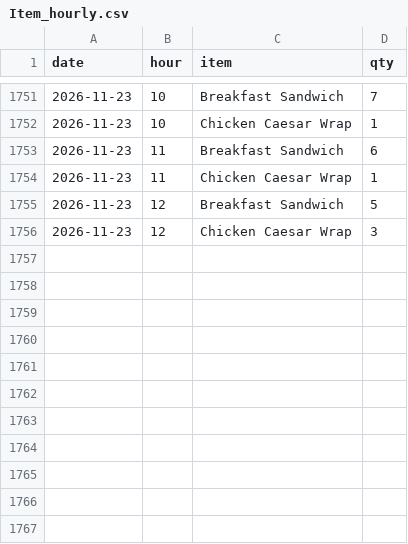
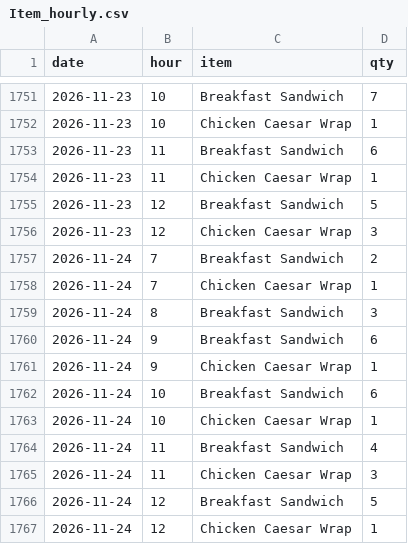
Before and after one commit to einsteinpark/knottedschedulingmodel, a CSV file: data/Item_hourly.csv, drawn as a sheet; only a part is shown, gaps mark what is left out.

```diff
--- a/data/Item_hourly.csv
+++ b/data/Item_hourly.csv
@@ -1756 +1756,12 @@ date,hour,item,qty
 2026-11-23,12,Chicken Caesar Wrap,3
+2026-11-24,7,Breakfast Sandwich,2
+2026-11-24,7,Chicken Caesar Wrap,1
+2026-11-24,8,Breakfast Sandwich,3
+2026-11-24,9,Breakfast Sandwich,6
+2026-11-24,9,Chicken Caesar Wrap,1
+2026-11-24,10,Breakfast Sandwich,6
+2026-11-24,10,Chicken Caesar Wrap,1
+2026-11-24,11,Breakfast Sandwich,4
+2026-11-24,11,Chicken Caesar Wrap,3
+2026-11-24,12,Breakfast Sandwich,5
+2026-11-24,12,Chicken Caesar Wrap,1
```
Also changed, not shown: data/Sales_by_day.csv, data/actuals.csv, 5 other files.
